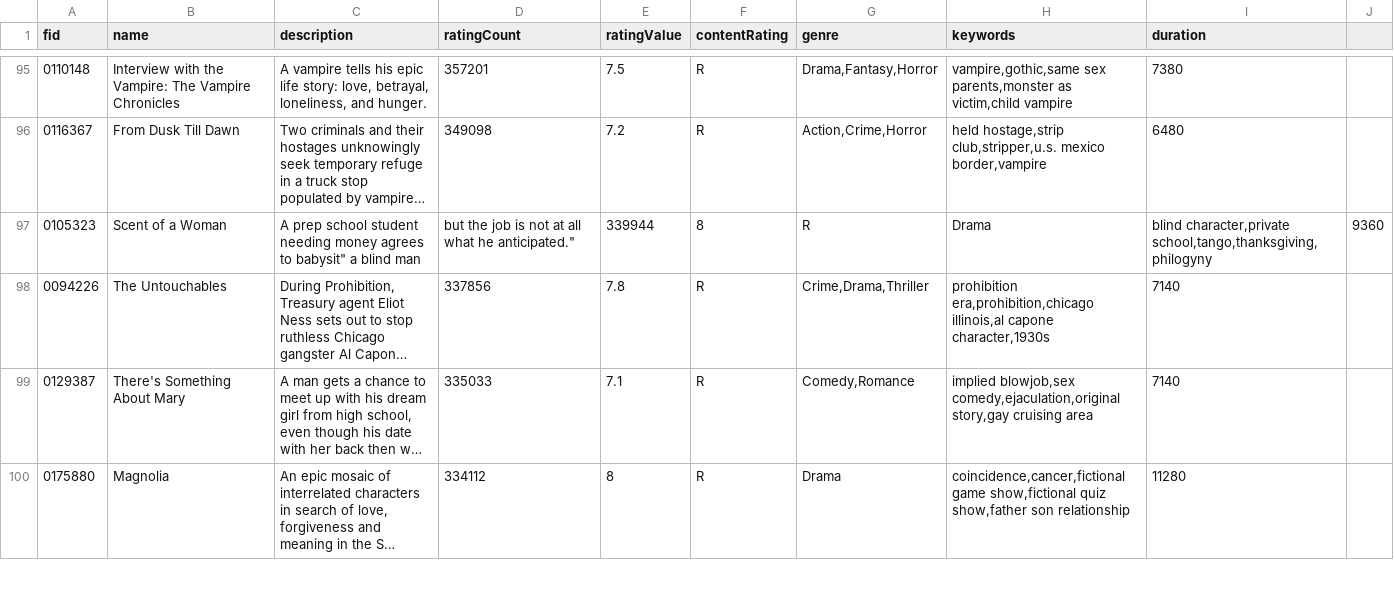
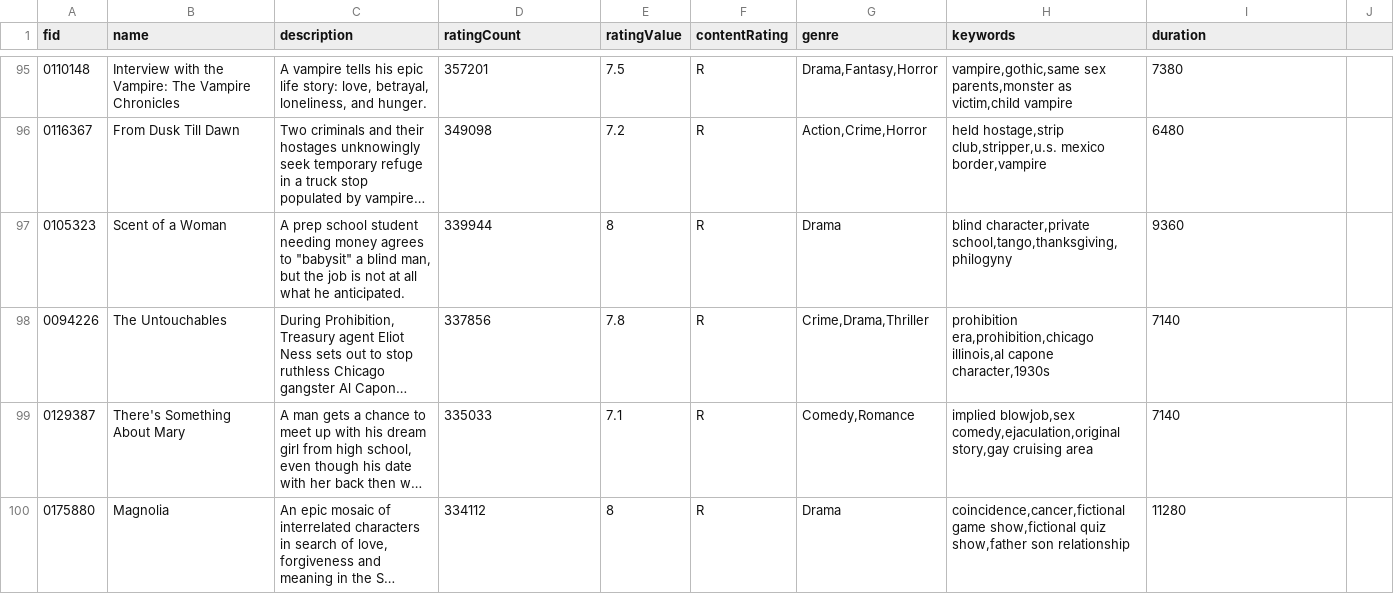
Before and after one commit to thanh309/film-finder, a CSV file: test.csv, drawn as a sheet; only a part is shown, gaps mark what is left out; long unchanged cells end in …; the diff names each change by its address in the sheet, - before the commit and + after, or states it on an @@ line.

```diff
--- a/test.csv
+++ b/test.csv
-C97 (description): …agrees to babysit" a blind man
+C97 (description): …agrees to "babysit" a blind man, but the job is not at all what he anticipated.
-D97 (ratingCount): but the job is not at all what he anticipated."
+D97 (ratingCount): 339944
-E97 (ratingValue): 339944
+E97 (ratingValue): 8
-F97 (contentRating): 8
+F97 (contentRating): R
-G97 (genre): R
+G97 (genre): Drama
-H97 (keywords): Drama
+H97 (keywords): blind character,private school,tango,thanksgiving,philogyny
-I97 (duration): blind character,private school,tango,thanksgiving,philogyny
+I97 (duration): 9360
-J97: 9360
+J97: (empty)
```
Also changed, not shown: 20 other files.
